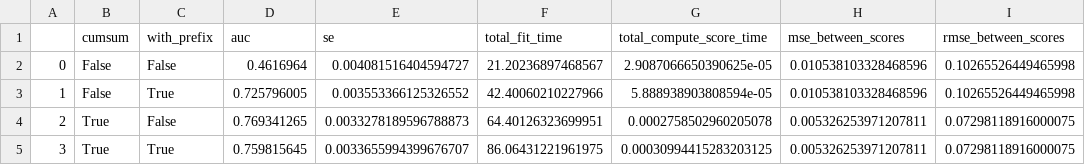
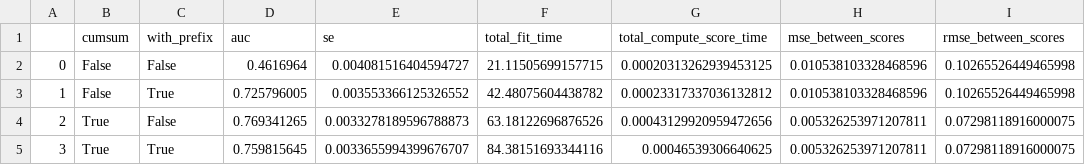
Before and after one commit to datasig-ac-uk/signature_mahalanobis_knn, a CSV file: paper-examples/results/language_dataset_local_outlier_factor_moments.csv, drawn as a sheet; only a part is shown; the diff names each change by its address in the sheet, - before the commit and + after, or states it on an @@ line.

```diff
--- a/paper-examples/results/language_dataset_local_outlier_factor_moments.csv
+++ b/paper-examples/results/language_dataset_local_outlier_factor_moments.csv
-F2 (total_fit_time): 21.20236897468567
+F2 (total_fit_time): 21.11505699157715
-G2 (total_compute_score_time): 2.9087066650390625e-05
+G2 (total_compute_score_time): 0.00020313262939453125
-F3 (total_fit_time): 42.40060210227966
+F3 (total_fit_time): 42.48075604438782
-G3 (total_compute_score_time): 5.888938903808594e-05
+G3 (total_compute_score_time): 0.00023317337036132812
-F4 (total_fit_time): 64.40126323699951
+F4 (total_fit_time): 63.18122696876526
-G4 (total_compute_score_time): 0.0002758502960205078
+G4 (total_compute_score_time): 0.00043129920959472656
-F5 (total_fit_time): 86.06431221961975
+F5 (total_fit_time): 84.38151693344116
-G5 (total_compute_score_time): 0.00030994415283203125
+G5 (total_compute_score_time): 0.00046539306640625
```
Also changed, not shown: paper-examples/results/language_dataset_isolation_forest_moments.csv, paper-examples/results/language_dataset_isolation_forest_signatures.csv, 3 other files.
